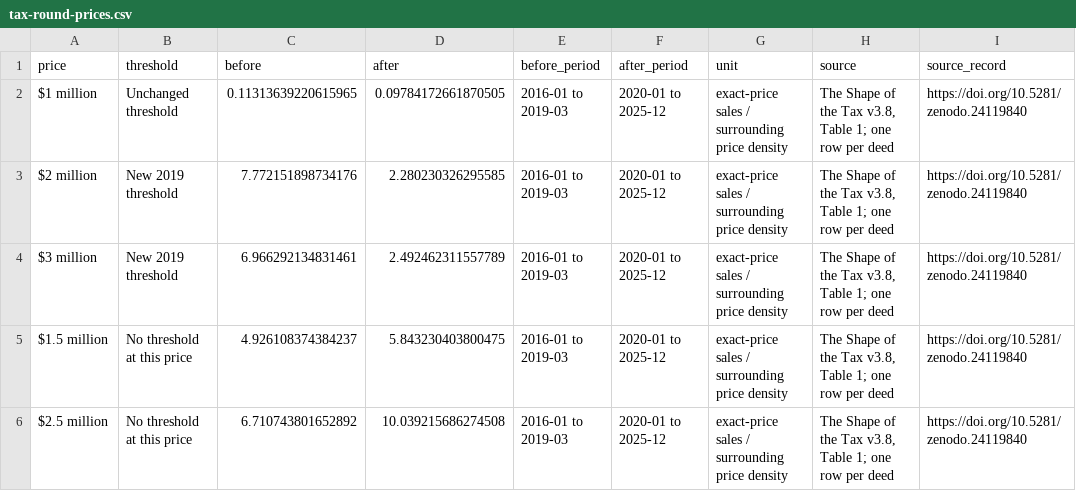
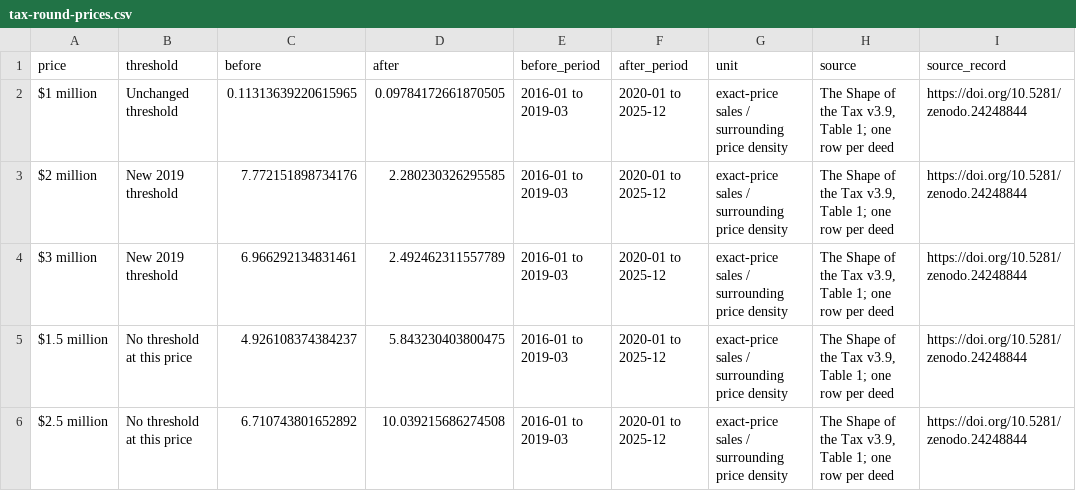
Before and after one commit to pgold30/reading-the-housing-record, a CSV file: assets/stories/tax-round-prices.csv, drawn as a sheet.

```diff
--- a/assets/stories/tax-round-prices.csv
+++ b/assets/stories/tax-round-prices.csv
@@ -1,6 +1,6 @@
 price,threshold,before,after,before_period,after_period,unit,source,source_record
-$1 million,Unchanged threshold,0.11313639220615965,0.09784172661870505,2016-01 to 2019-03,2020-01 to 2025-12,exact-price sales / surrounding price density,"The Shape of the Tax v3.8, Table 1; one row per deed",https://doi.org/10.5281/zenodo.24119840
-$2 million,New 2019 threshold,7.772151898734176,2.280230326295585,2016-01 to 2019-03,2020-01 to 2025-12,exact-price sales / surrounding price density,"The Shape of the Tax v3.8, Table 1; one row per deed",https://doi.org/10.5281/zenodo.24119840
-$3 million,New 2019 threshold,6.966292134831461,2.492462311557789,2016-01 to 2019-03,2020-01 to 2025-12,exact-price sales / surrounding price density,"The Shape of the Tax v3.8, Table 1; one row per deed",https://doi.org/10.5281/zenodo.24119840
-$1.5 million,No threshold at this price,4.926108374384237,5.843230403800475,2016-01 to 2019-03,2020-01 to 2025-12,exact-price sales / surrounding price density,"The Shape of the Tax v3.8, Table 1; one row per deed",https://doi.org/10.5281/zenodo.24119840
-$2.5 million,No threshold at this price,6.710743801652892,10.039215686274508,2016-01 to 2019-03,2020-01 to 2025-12,exact-price sales / surrounding price density,"The Shape of the Tax v3.8, Table 1; one row per deed",https://doi.org/10.5281/zenodo.24119840
+$1 million,Unchanged threshold,0.11313639220615965,0.09784172661870505,2016-01 to 2019-03,2020-01 to 2025-12,exact-price sales / surrounding price density,"The Shape of the Tax v3.9, Table 1; one row per deed",https://doi.org/10.5281/zenodo.24248844
+$2 million,New 2019 threshold,7.772151898734176,2.280230326295585,2016-01 to 2019-03,2020-01 to 2025-12,exact-price sales / surrounding price density,"The Shape of the Tax v3.9, Table 1; one row per deed",https://doi.org/10.5281/zenodo.24248844
+$3 million,New 2019 threshold,6.966292134831461,2.492462311557789,2016-01 to 2019-03,2020-01 to 2025-12,exact-price sales / surrounding price density,"The Shape of the Tax v3.9, Table 1; one row per deed",https://doi.org/10.5281/zenodo.24248844
+$1.5 million,No threshold at this price,4.926108374384237,5.843230403800475,2016-01 to 2019-03,2020-01 to 2025-12,exact-price sales / surrounding price density,"The Shape of the Tax v3.9, Table 1; one row per deed",https://doi.org/10.5281/zenodo.24248844
+$2.5 million,No threshold at this price,6.710743801652892,10.039215686274508,2016-01 to 2019-03,2020-01 to 2025-12,exact-price sales / surrounding price density,"The Shape of the Tax v3.9, Table 1; one row per deed",https://doi.org/10.5281/zenodo.24248844
```
Also changed, not shown: assets/stories/mortgage-recording-comparison.csv, dist/assets/stories/mortgage-recording-comparison.csv, 45 other files.
